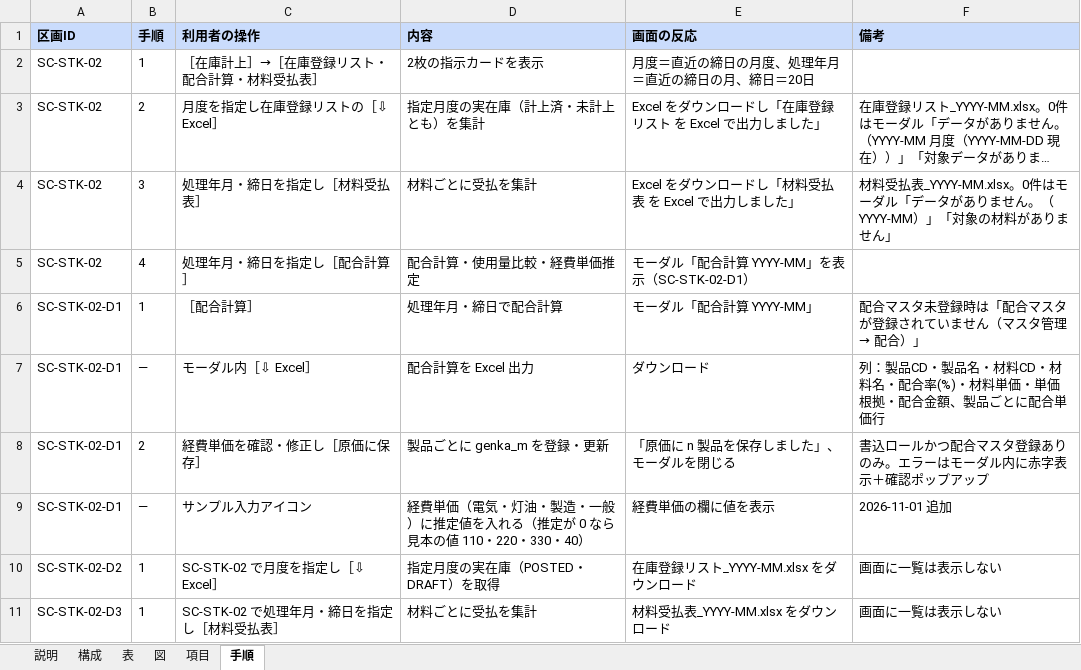
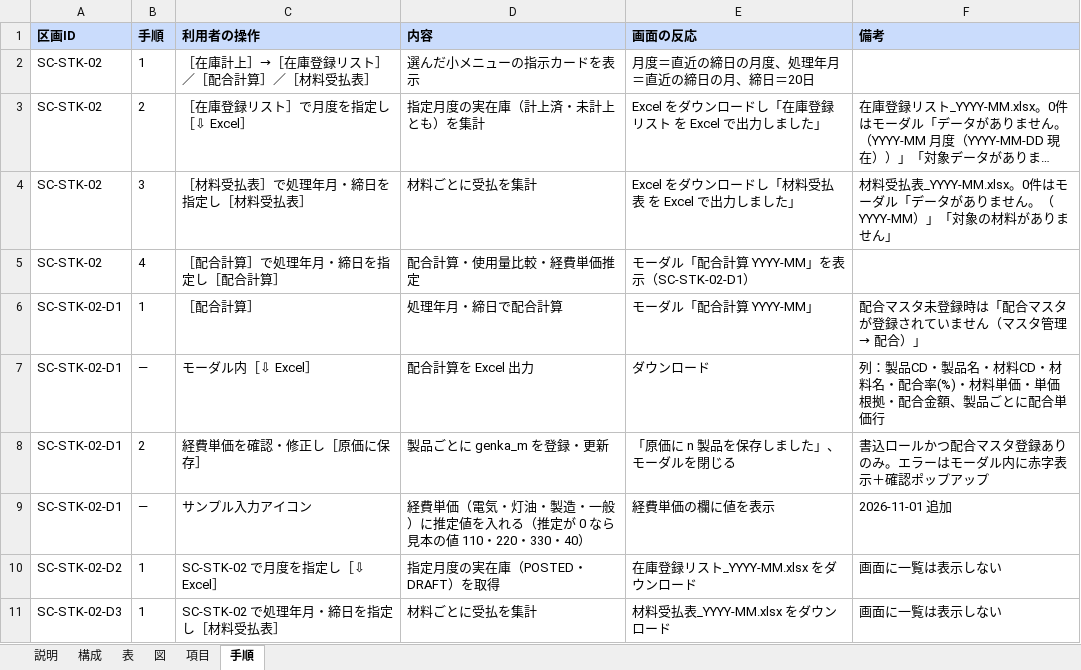
Before and after one commit to gitHs-ops/newPrjt01, an Excel workbook: seikyu-web/tools/sdgen/補足入力/SC-STK-02.xlsx, sheet 手順, drawn as a sheet; long unchanged cells end in …; values as stored, in another font and other column widths than the file's, no borders; the diff names each change by its address in the sheet, - before the commit and + after, or states it on an @@ line.

```diff
--- a/seikyu-web/tools/sdgen/補足入力/SC-STK-02.xlsx (sheet 手順)
+++ b/seikyu-web/tools/sdgen/補足入力/SC-STK-02.xlsx (sheet 手順)
-C2 (利用者の操作): ［在庫計上］→［在庫登録リスト・配合計算・材料受払表］
+C2 (利用者の操作): ［在庫計上］→［在庫登録リスト］／［配合計算］／［材料受払表］
-D2 (内容): 2枚の指示カードを表示
+D2 (内容): 選んだ小メニューの指示カードを表示
-C3 (利用者の操作): 月度を指定し在庫登録リストの［⇩ Excel］
+C3 (利用者の操作): ［在庫登録リスト］で月度を指定し［⇩ Excel］
-C4 (利用者の操作): 処理年月・締日を指定し［材料受払表］
+C4 (利用者の操作): ［材料受払表］で処理年月・締日を指定し［材料受払表］
-C5 (利用者の操作): 処理年月・締日を指定し［配合計算］
+C5 (利用者の操作): ［配合計算］で処理年月・締日を指定し［配合計算］
```
Also changed, not shown: sheet 項目, sheet 構成, sheet 表, sheet 図, seikyu-web/tools/sdgen/補足入力/SC-MST-20.xlsx, seikyu-web/tools/sdgen/補足入力/SC-STK-03.xlsx, 2 other files.
